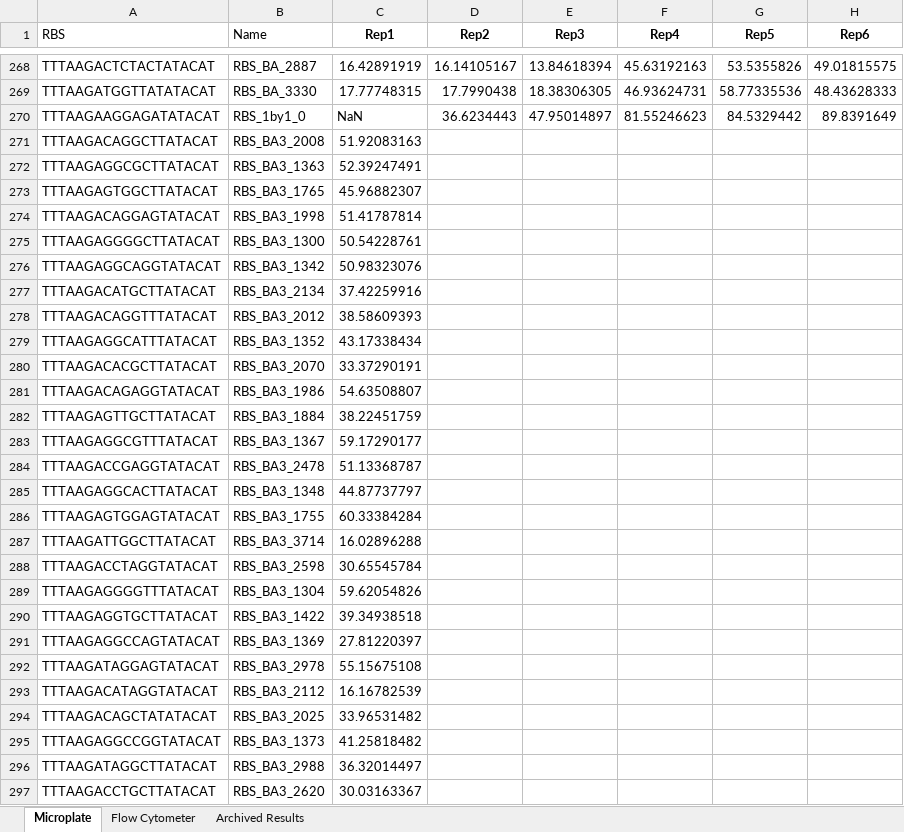
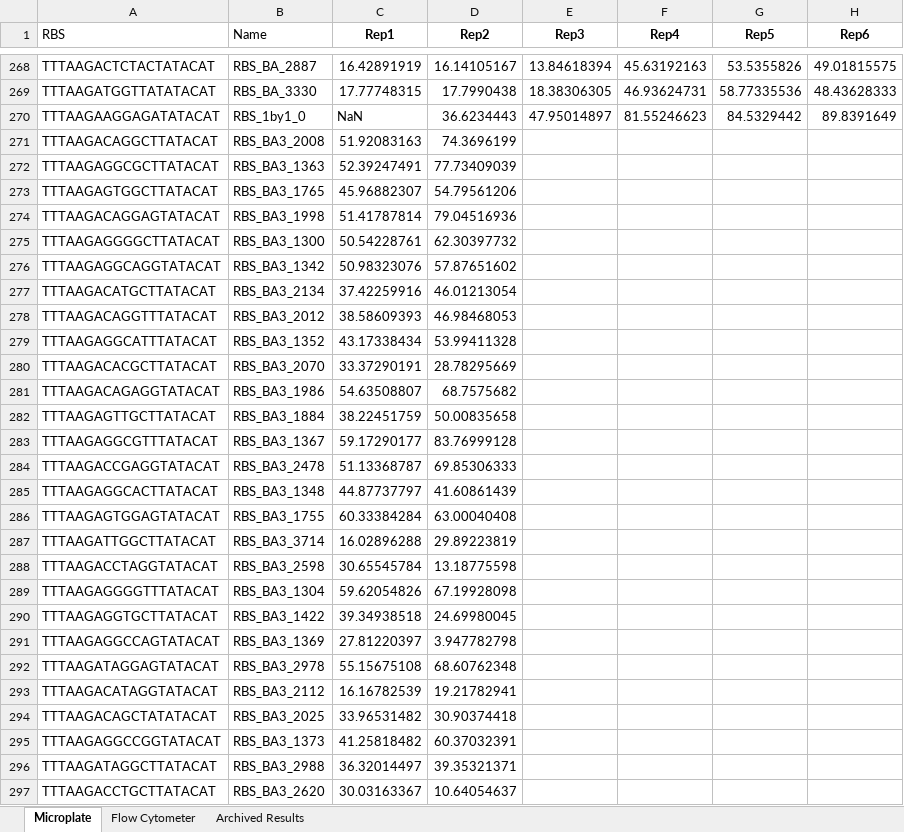
Before and after one commit to mholowko/Solaris, an Excel workbook: data/Results_Masterfile.xlsx, sheet Microplate, drawn as a sheet; only a part is shown, gaps mark what is left out; values as stored, in another font and other column widths than the file's, no borders; conditional formats not drawn; the diff covers the shown part only; the diff names each change by its address in the sheet, - before the commit and + after, or states it on an @@ line.

Commit message:
Added second Rep 2 for Plate 4

```diff
--- a/data/Results_Masterfile.xlsx (sheet Microplate)
+++ b/data/Results_Masterfile.xlsx (sheet Microplate)
-D271 (Rep2): (empty)
+D271 (Rep2): 74.3696199
-D272 (Rep2): (empty)
+D272 (Rep2): 77.73409039
-D273 (Rep2): (empty)
+D273 (Rep2): 54.79561206
-D274 (Rep2): (empty)
+D274 (Rep2): 79.04516936
-D275 (Rep2): (empty)
+D275 (Rep2): 62.30397732
-D276 (Rep2): (empty)
+D276 (Rep2): 57.87651602
-D277 (Rep2): (empty)
+D277 (Rep2): 46.01213054
-D278 (Rep2): (empty)
+D278 (Rep2): 46.98468053
-D279 (Rep2): (empty)
+D279 (Rep2): 53.99411328
-D280 (Rep2): (empty)
+D280 (Rep2): 28.78295669
-D281 (Rep2): (empty)
+D281 (Rep2): 68.7575682
-D282 (Rep2): (empty)
+D282 (Rep2): 50.00835658
-D283 (Rep2): (empty)
+D283 (Rep2): 83.76999128
-D284 (Rep2): (empty)
+D284 (Rep2): 69.85306333
-D285 (Rep2): (empty)
+D285 (Rep2): 41.60861439
-D286 (Rep2): (empty)
+D286 (Rep2): 63.00040408
-D287 (Rep2): (empty)
+D287 (Rep2): 29.89223819
-D288 (Rep2): (empty)
+D288 (Rep2): 13.18775598
-D289 (Rep2): (empty)
+D289 (Rep2): 67.19928098
-D290 (Rep2): (empty)
+D290 (Rep2): 24.69980045
-D291 (Rep2): (empty)
+D291 (Rep2): 3.947782798
-D292 (Rep2): (empty)
+D292 (Rep2): 68.60762348
-D293 (Rep2): (empty)
+D293 (Rep2): 19.21782941
-D294 (Rep2): (empty)
+D294 (Rep2): 30.90374418
-D295 (Rep2): (empty)
+D295 (Rep2): 60.37032391
-D296 (Rep2): (empty)
+D296 (Rep2): 39.35321371
-D297 (Rep2): (empty)
+D297 (Rep2): 10.64054637
```
Also changed, not shown: 66 edited cells elsewhere in this sheet, 1 other file.
